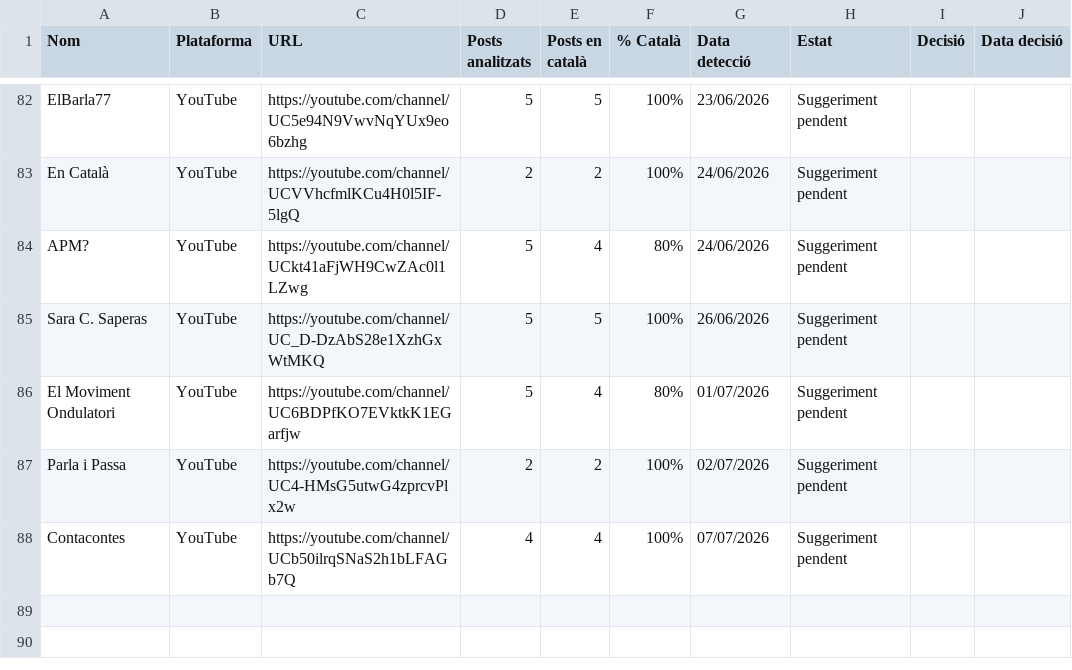
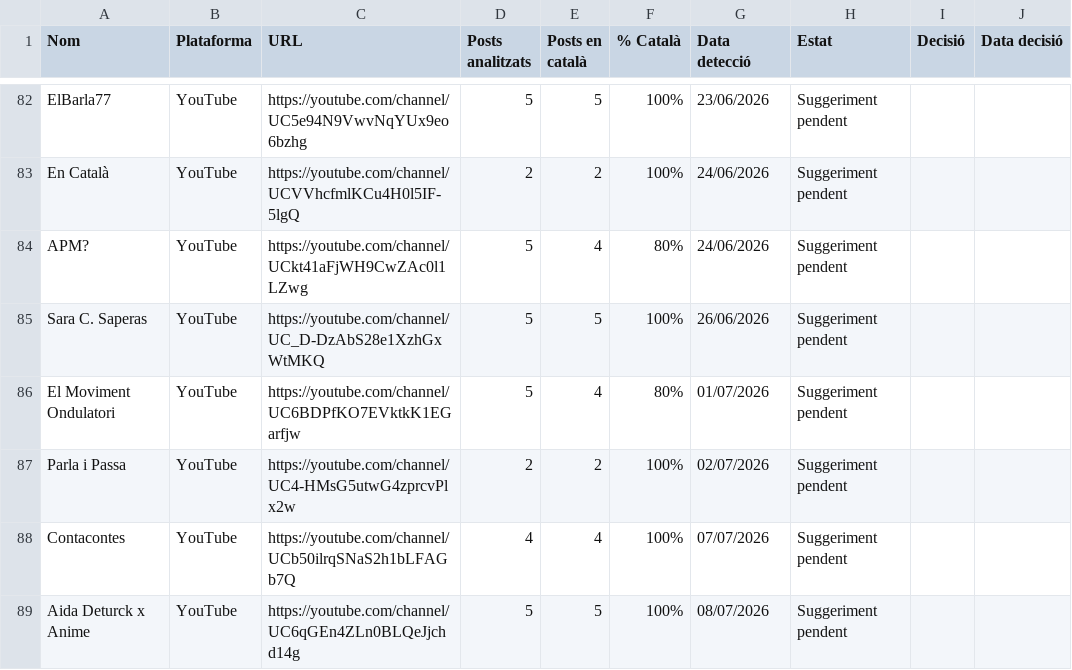
Before and after one commit to gvelez74/llista-recerca, a CSV file: dades/suggeriments.csv, drawn as a sheet; only a part is shown, gaps mark what is left out; the diff names each change by its address in the sheet, - before the commit and + after, or states it on an @@ line.

```diff
--- a/dades/suggeriments.csv
+++ b/dades/suggeriments.csv
+row 89: Aida Deturck x Anime | YouTube | https://youtube.com/channel/UC6qGEn4ZLn0BLQeJjchd14g | 5 | 5 | 100% | 08/07/2026 | Suggeriment pendent
```
